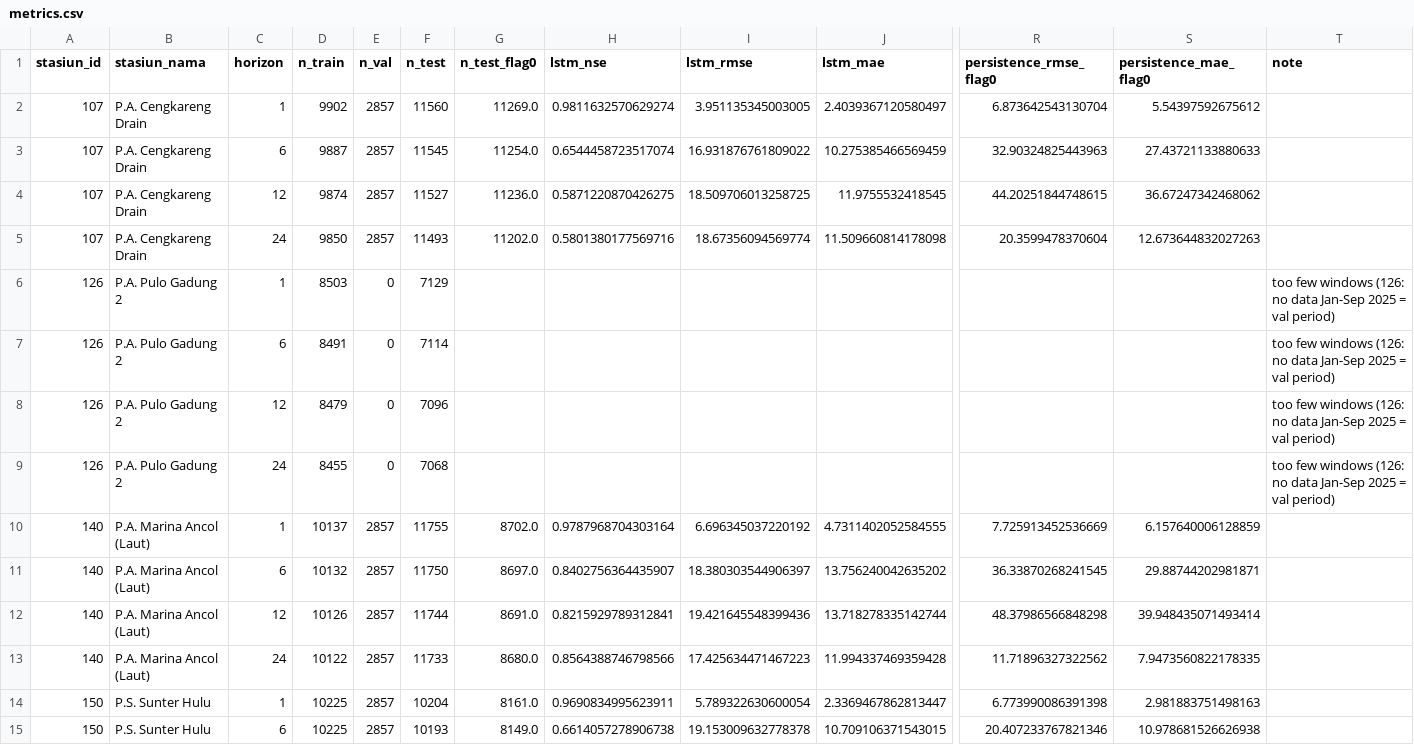
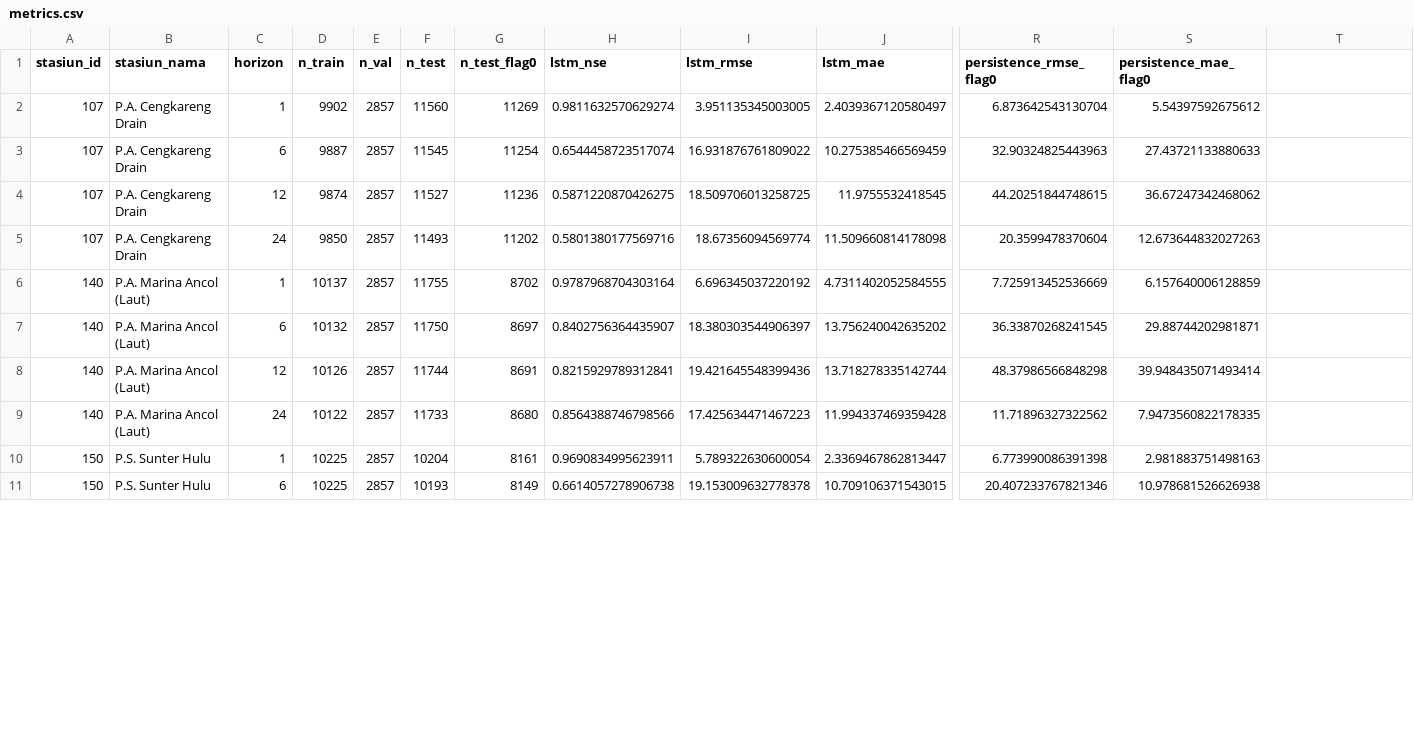
Before and after one commit to fakmalpradana/thesis-data, a CSV file: reports/lstm_multistation/metrics.csv, drawn as a sheet; only a part is shown, gaps mark what is left out; removed rows and columns are numbered as before the commit, all else as after; rows hold the shown columns only; the diff covers the shown part only; the diff names each change by its address in the sheet, - before the commit and + after, or states it on an @@ line.

```diff
--- a/reports/lstm_multistation/metrics.csv
+++ b/reports/lstm_multistation/metrics.csv
-T1: note
+T1: (empty)
-G2 (n_test_flag0): 11269.0
+G2 (n_test_flag0): 11269
-G3 (n_test_flag0): 11254.0
+G3 (n_test_flag0): 11254
-G4 (n_test_flag0): 11236.0
+G4 (n_test_flag0): 11236
-G5 (n_test_flag0): 11202.0
+G5 (n_test_flag0): 11202
-row 6: 126 | P.A. Pulo Gadung 2 | 1 | 8503 | 0 | 7129 |  |  |  |  |  |  | too few windows (126: no data Jan-Sep 2025 = val period)
-row 7: 126 | P.A. Pulo Gadung 2 | 6 | 8491 | 0 | 7114 |  |  |  |  |  |  | too few windows (126: no data Jan-Sep 2025 = val period)
-row 8: 126 | P.A. Pulo Gadung 2 | 12 | 8479 | 0 | 7096 |  |  |  |  |  |  | too few windows (126: no data Jan-Sep 2025 = val period)
-row 9: 126 | P.A. Pulo Gadung 2 | 24 | 8455 | 0 | 7068 |  |  |  |  |  |  | too few windows (126: no data Jan-Sep 2025 = val period)
-G6 (n_test_flag0): 8702.0
+G6 (n_test_flag0): 8702
-G7 (n_test_flag0): 8697.0
+G7 (n_test_flag0): 8697
-G8 (n_test_flag0): 8691.0
+G8 (n_test_flag0): 8691
-G9 (n_test_flag0): 8680.0
+G9 (n_test_flag0): 8680
-G10 (n_test_flag0): 8161.0
+G10 (n_test_flag0): 8161
-G11 (n_test_flag0): 8149.0
+G11 (n_test_flag0): 8149
```
Also changed, not shown: 4 added rows and 42 edited cells elsewhere in this file, 11 other files.
